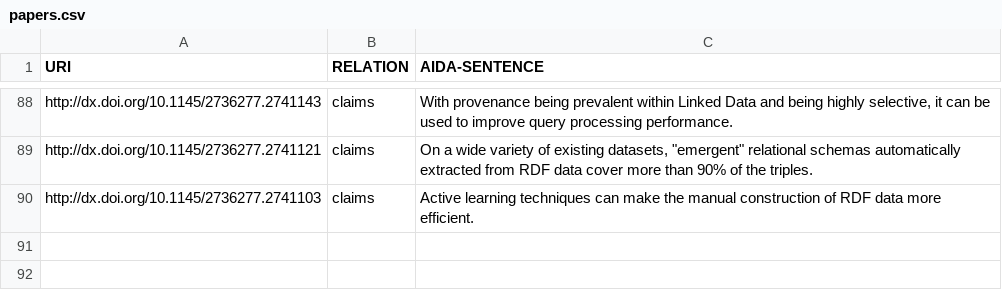
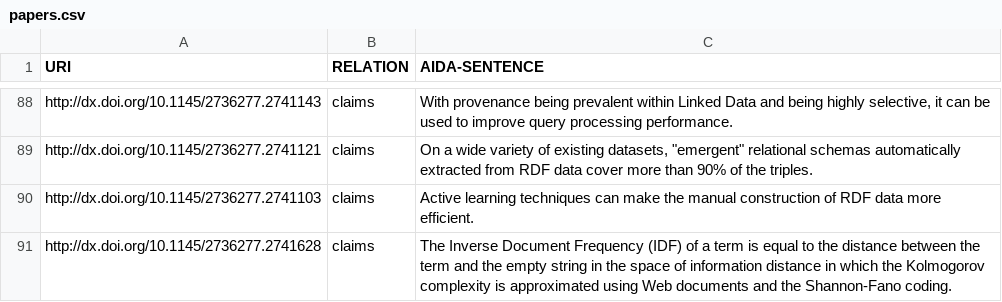
Before and after one commit to tkuhn/aida, a CSV file: papers.csv, drawn as a sheet; only a part is shown, gaps mark what is left out; the diff names each change by its address in the sheet, - before the commit and + after, or states it on an @@ line.

Commit message:
Add AIDA sentence

```diff
--- a/papers.csv
+++ b/papers.csv
+row 91: http://dx.doi.org/10.1145/2736277.2741628 | claims | The Inverse Document Frequency (IDF) of a term is equal to the distance between the term and the empty string in the space of information distance in which the Kolmogorov complexity is approximated using Web documents and the Shannon-Fano coding.
```
